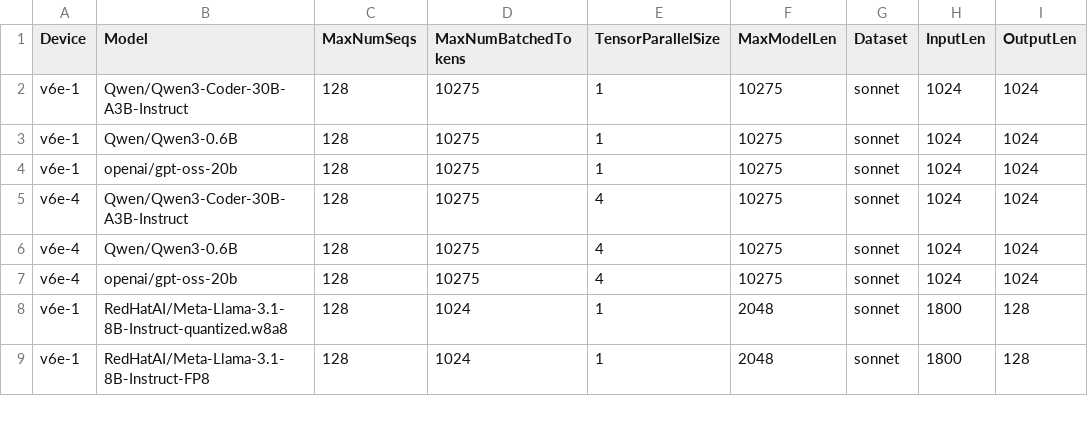
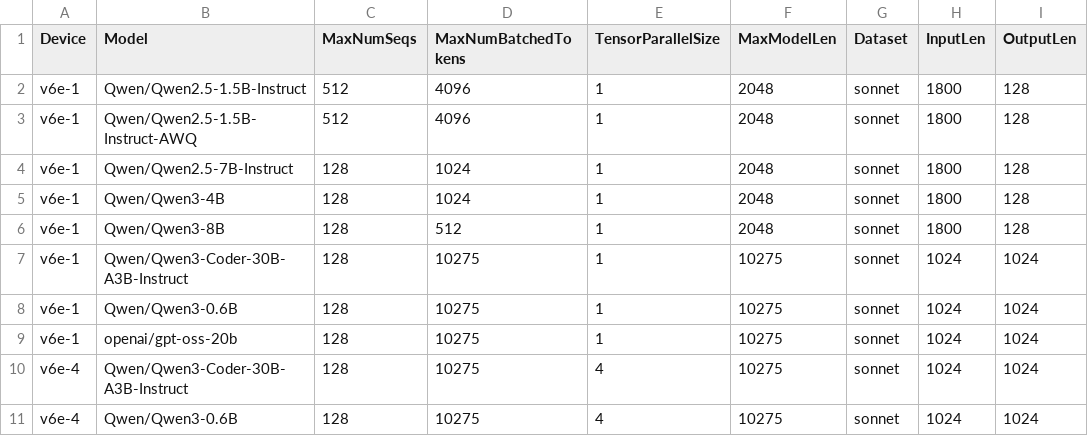
Before and after one commit to QiliangCui/bm-infra, a CSV file: cases/hourly_torchax_jax.csv, drawn as a sheet; only a part is shown; the shorter side is filled out with more unchanged rows; the diff names each change by its address in the sheet, - before the commit and + after, or states it on an @@ line.

Commit message:
modify config

```diff
--- a/cases/hourly_torchax_jax.csv
+++ b/cases/hourly_torchax_jax.csv
+row 2: v6e-1 | Qwen/Qwen2.5-1.5B-Instruct | 512 | 4096 | 1 | 2048 | sonnet | 1800 | 128
+row 3: v6e-1 | Qwen/Qwen2.5-1.5B-Instruct-AWQ | 512 | 4096 | 1 | 2048 | sonnet | 1800 | 128
+row 4: v6e-1 | Qwen/Qwen2.5-7B-Instruct | 128 | 1024 | 1 | 2048 | sonnet | 1800 | 128
+row 5: v6e-1 | Qwen/Qwen3-4B | 128 | 1024 | 1 | 2048 | sonnet | 1800 | 128
+row 6: v6e-1 | Qwen/Qwen3-8B | 128 | 512 | 1 | 2048 | sonnet | 1800 | 128
```
